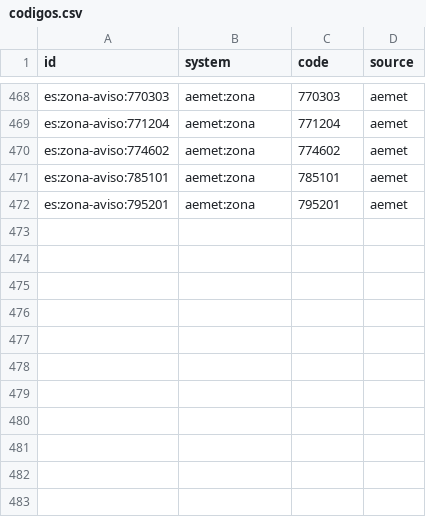
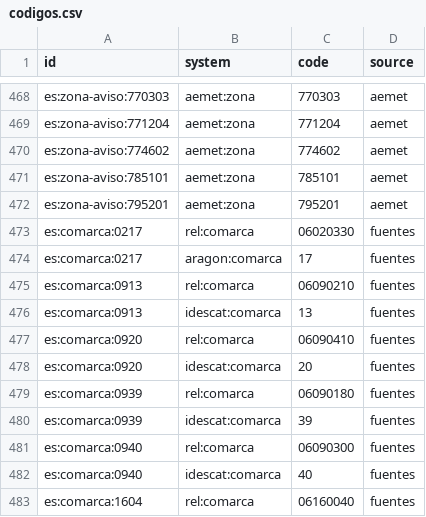
Before and after one commit to alertapublica/territorios-es, a CSV file: pruebas/datos/codigos.csv, drawn as a sheet; only a part is shown, gaps mark what is left out.

```diff
--- a/pruebas/datos/codigos.csv
+++ b/pruebas/datos/codigos.csv
@@ -472 +472,12 @@ es:zona-aviso:785101,aemet:zona,785101,aemet
 es:zona-aviso:795201,aemet:zona,795201,aemet
+es:comarca:0217,rel:comarca,06020330,fuentes
+es:comarca:0217,aragon:comarca,17,fuentes
+es:comarca:0913,rel:comarca,06090210,fuentes
+es:comarca:0913,idescat:comarca,13,fuentes
+es:comarca:0920,rel:comarca,06090410,fuentes
+es:comarca:0920,idescat:comarca,20,fuentes
+es:comarca:0939,rel:comarca,06090180,fuentes
+es:comarca:0939,idescat:comarca,39,fuentes
+es:comarca:0940,rel:comarca,06090300,fuentes
+es:comarca:0940,idescat:comarca,40,fuentes
+es:comarca:1604,rel:comarca,06160040,fuentes
```
Also changed, not shown: fuentes/partes-bilingues.csv, pruebas/datos/municipios.csv, 23 other files.
